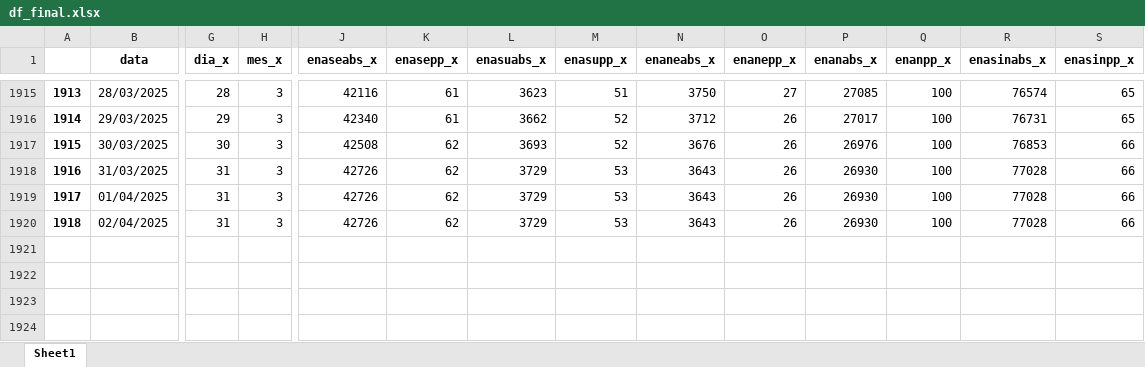
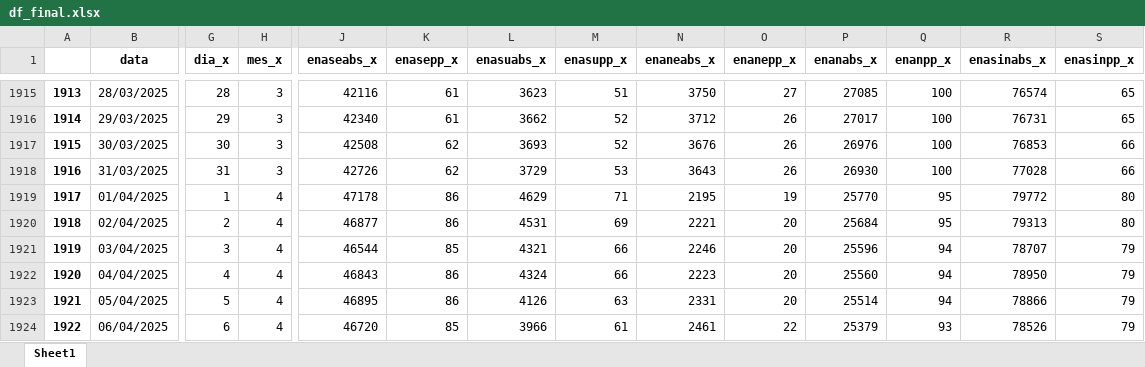
Before and after one commit to bernavice/dashboard_premissas_precos, an Excel workbook: assets/df_final.xlsx, sheet Sheet1, drawn as a sheet; only a part is shown, gaps mark what is left out; values as stored, in another font and other column widths than the file's, no borders; rows hold the shown columns only; the diff covers the shown part only; the diff names each change by its address in the sheet, - before the commit and + after, or states it on an @@ line.

```diff
--- a/assets/df_final.xlsx (sheet Sheet1)
+++ b/assets/df_final.xlsx (sheet Sheet1)
-G1919 (dia_x): 31
+G1919 (dia_x): 1
-H1919:H1920 (mes_x): 3
+H1919:H1920 (mes_x): 4
-J1919 (enaseabs_x): 42726
+J1919 (enaseabs_x): 47178
-K1919:K1920 (enasepp_x): 62
+K1919:K1920 (enasepp_x): 86
-L1919 (enasuabs_x): 3729
+L1919 (enasuabs_x): 4629
-M1919 (enasupp_x): 53
+M1919 (enasupp_x): 71
-N1919 (enaneabs_x): 3643
+N1919 (enaneabs_x): 2195
-O1919 (enanepp_x): 26
+O1919 (enanepp_x): 19
-P1919 (enanabs_x): 26930
+P1919 (enanabs_x): 25770
-Q1919:Q1920 (enanpp_x): 100
+Q1919:Q1920 (enanpp_x): 95
-R1919 (enasinabs_x): 77028
+R1919 (enasinabs_x): 79772
-S1919:S1920 (enasinpp_x): 66
+S1919:S1920 (enasinpp_x): 80
-G1920 (dia_x): 31
+G1920 (dia_x): 2
-J1920 (enaseabs_x): 42726
+J1920 (enaseabs_x): 46877
-L1920 (enasuabs_x): 3729
+L1920 (enasuabs_x): 4531
-M1920 (enasupp_x): 53
+M1920 (enasupp_x): 69
-N1920 (enaneabs_x): 3643
+N1920 (enaneabs_x): 2221
-O1920 (enanepp_x): 26
+O1920 (enanepp_x): 20
-P1920 (enanabs_x): 26930
+P1920 (enanabs_x): 25684
-R1920 (enasinabs_x): 77028
+R1920 (enasinabs_x): 79313
+row 1921: 1919 | 03/04/2025 | 3 | 4 | 46544 | 85 | 4321 | 66 | 2246 | 20 | 25596 | 94 | 78707 | 79
+row 1922: 1920 | 04/04/2025 | 4 | 4 | 46843 | 86 | 4324 | 66 | 2223 | 20 | 25560 | 94 | 78950 | 79
+row 1923: 1921 | 05/04/2025 | 5 | 4 | 46895 | 86 | 4126 | 63 | 2331 | 20 | 25514 | 94 | 78866 | 79
+row 1924: 1922 | 06/04/2025 | 6 | 4 | 46720 | 85 | 3966 | 61 | 2461 | 22 | 25379 | 93 | 78526 | 79
```
Also changed, not shown: 3 added rows and 82 edited cells elsewhere in this sheet, assets/me3.xlsx, assets/teste.xlsx, 4 other files.
